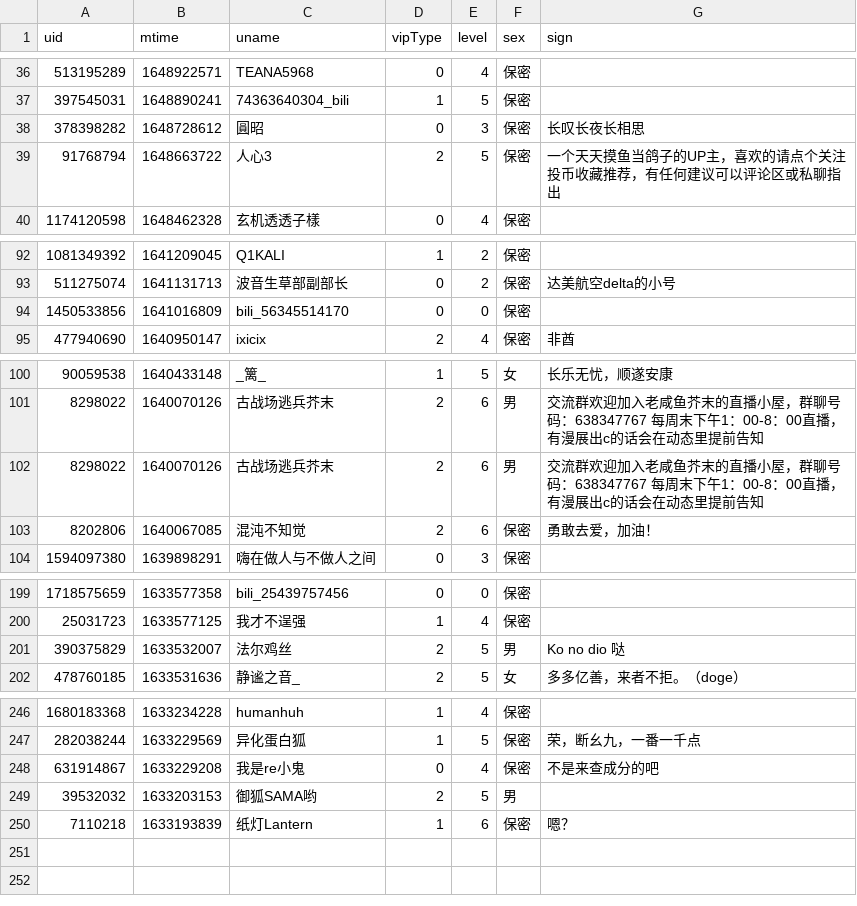
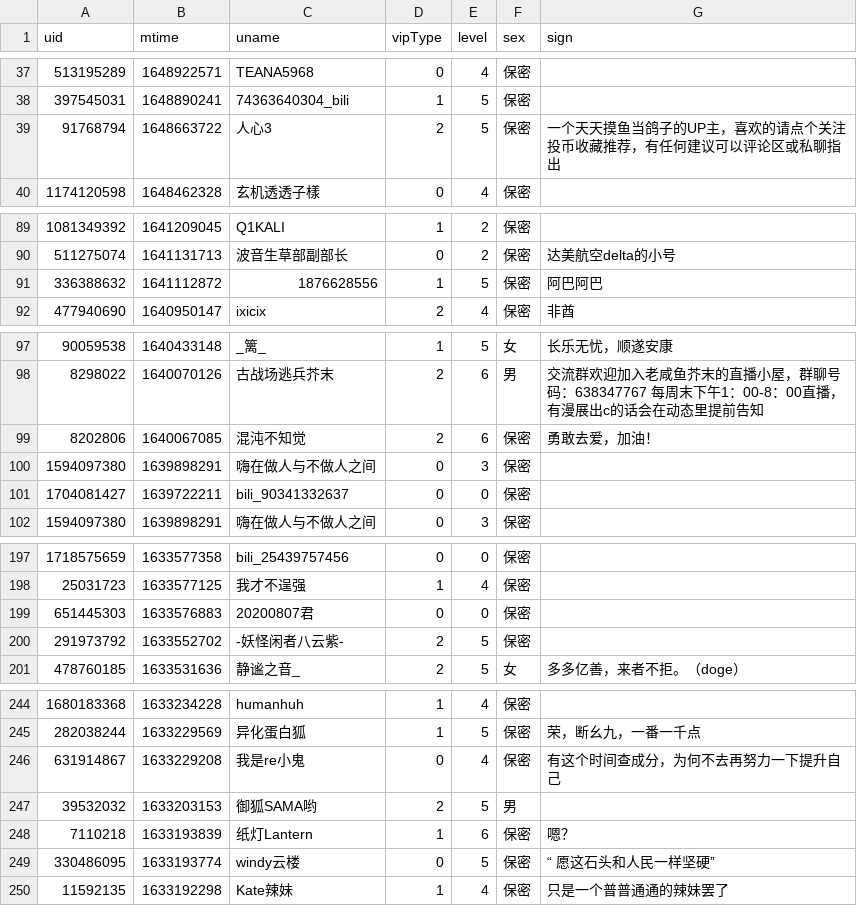
Before and after one commit to Brx86/web, a CSV file: 25773550/Ayatale.csv, drawn as a sheet; only a part is shown, gaps mark what is left out; the diff covers the shown part only.

```diff
--- a/25773550/Ayatale.csv
+++ b/25773550/Ayatale.csv
@@ -37,3 +38,2 @@ uid,mtime,uname,vipType,level,sex,sign
 397545031,1648890241,74363640304_bili,1,5,保密,
-378398282,1648728612,圓昭,0,3,保密,长叹长夜长相思
 91768794,1648663722,人心3,2,5,保密,一个天天摸鱼当鸽子的UP主，喜欢的请点个关注投币收藏推荐，有任何建议可以评论区或私聊指出
@@ -93,3 +90,3 @@ uid,mtime,uname,vipType,level,sex,sign
 511275074,1641131713,波音生草部副部长,0,2,保密,达美航空delta的小号
-1450533856,1641016809,bili_56345514170,0,0,保密,
+336388632,1641112872,1876628556,1,5,保密,阿巴阿巴
 477940690,1640950147,ixicix,2,4,保密,非酋
@@ -101,4 +98,5 @@ uid,mtime,uname,vipType,level,sex,sign
 8298022,1640070126,古战场逃兵芥末,2,6,男,交流群欢迎加入老咸鱼芥末的直播小屋，群聊号码：638347767 每周末下午1：00-8：00直播，有漫展出c的话会在动态里提前告知
-8298022,1640070126,古战场逃兵芥末,2,6,男,交流群欢迎加入老咸鱼芥末的直播小屋，群聊号码：638347767 每周末下午1：00-8：00直播，有漫展出c的话会在动态里提前告知
 8202806,1640067085,混沌不知觉,2,6,保密,勇敢去爱，加油！
+1594097380,1639898291,嗨在做人与不做人之间,0,3,保密,
+1704081427,1639722211,bili_90341332637,0,0,保密,
 1594097380,1639898291,嗨在做人与不做人之间,0,3,保密,
@@ -200,3 +198,4 @@ uid,mtime,uname,vipType,level,sex,sign
 25031723,1633577125,我才不逞强,1,4,保密,
-390375829,1633532007,法尔鸡丝,2,5,男,Ko   no   dio   哒
+651445303,1633576883,20200807君,0,0,保密,
+291973792,1633552702,-妖怪闲者八云紫-,2,5,保密,
 478760185,1633531636,静谧之音_,2,5,女,多多亿善，来者不拒。（doge）
@@ -247,4 +245,6 @@ uid,mtime,uname,vipType,level,sex,sign
 282038244,1633229569,异化蛋白狐,1,5,保密,荣，断幺九，一番一千点
-631914867,1633229208,我是re小鬼,0,4,保密,不是来查成分的吧
+631914867,1633229208,我是re小鬼,0,4,保密,有这个时间查成分，为何不去再努力一下提升自己
 39532032,1633203153,御狐SAMA哟,2,5,男,
 7110218,1633193839,纸灯Lantern,1,6,保密,嗯？
+330486095,1633193774,windy云楼,0,5,保密,“ 愿这石头和人民一样坚硬”
+11592135,1633192298,Kate辣妹,1,4,保密,只是一个普普通通的辣妹罢了
```
Also changed, not shown: 1 added row, 4 removed rows and 1 edited cell elsewhere in this file, 172809260/晨露ZLQ.csv, 439916362/朝色泛起之际_.csv, 3 other files.
